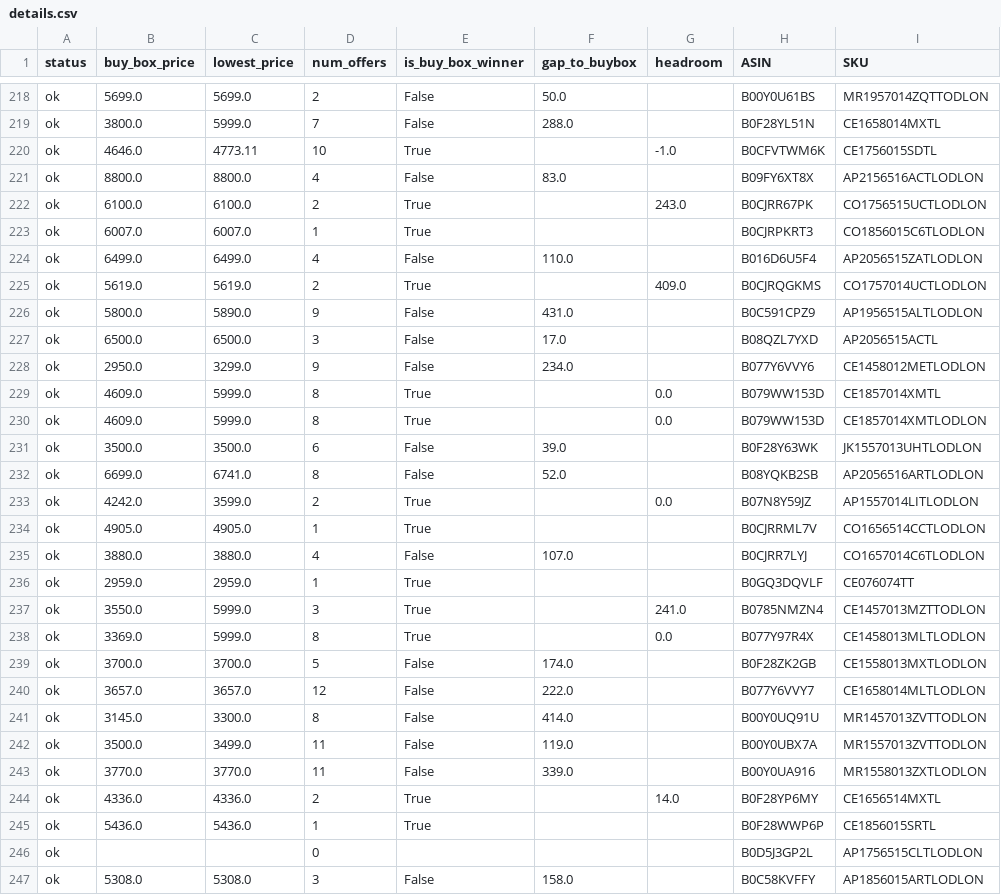
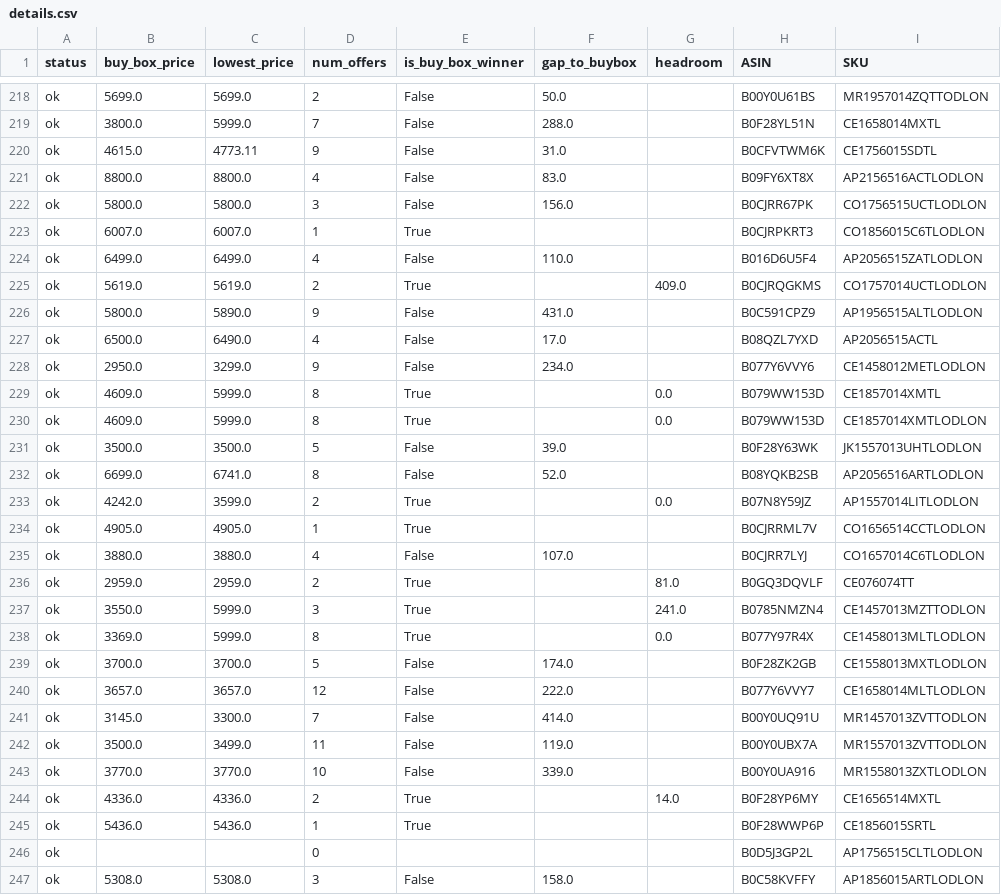
Before and after one commit to tnm-labs/amz_buybox, a CSV file: docs/details.csv, drawn as a sheet; only a part is shown, gaps mark what is left out; the diff covers the shown part only; the diff names each change by its address in the sheet, - before the commit and + after, or states it on an @@ line.

```diff
--- a/docs/details.csv
+++ b/docs/details.csv
-B220 (buy_box_price): 4646.0
+B220 (buy_box_price): 4615.0
-D220 (num_offers): 10
+D220 (num_offers): 9
-E220 (is_buy_box_winner): True
+E220 (is_buy_box_winner): False
-F220 (gap_to_buybox): (empty)
+F220 (gap_to_buybox): 31.0
-G220 (headroom): -1.0
+G220 (headroom): (empty)
-B222 (buy_box_price): 6100.0
+B222 (buy_box_price): 5800.0
-C222 (lowest_price): 6100.0
+C222 (lowest_price): 5800.0
-D222 (num_offers): 2
+D222 (num_offers): 3
-E222 (is_buy_box_winner): True
+E222 (is_buy_box_winner): False
-F222 (gap_to_buybox): (empty)
+F222 (gap_to_buybox): 156.0
-G222 (headroom): 243.0
+G222 (headroom): (empty)
-C227 (lowest_price): 6500.0
+C227 (lowest_price): 6490.0
-D227 (num_offers): 3
+D227 (num_offers): 4
-D231 (num_offers): 6
+D231 (num_offers): 5
-D236 (num_offers): 1
+D236 (num_offers): 2
-G236 (headroom): (empty)
+G236 (headroom): 81.0
-D241 (num_offers): 8
+D241 (num_offers): 7
-D243 (num_offers): 11
+D243 (num_offers): 10
```
Also changed, not shown: 147 edited cells elsewhere in this file, data/history.csv, 1 other file.
